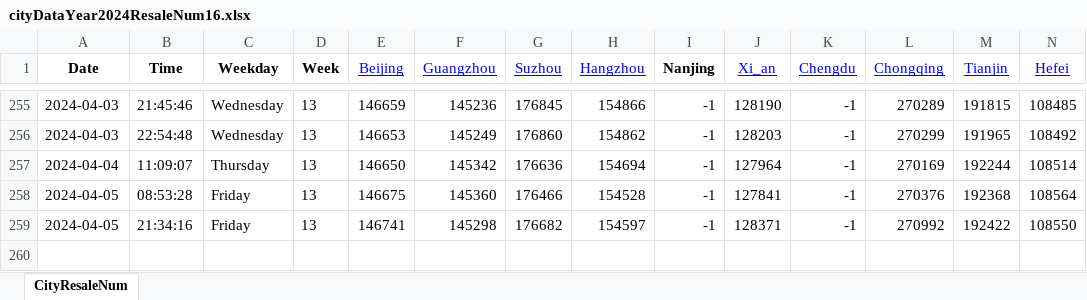
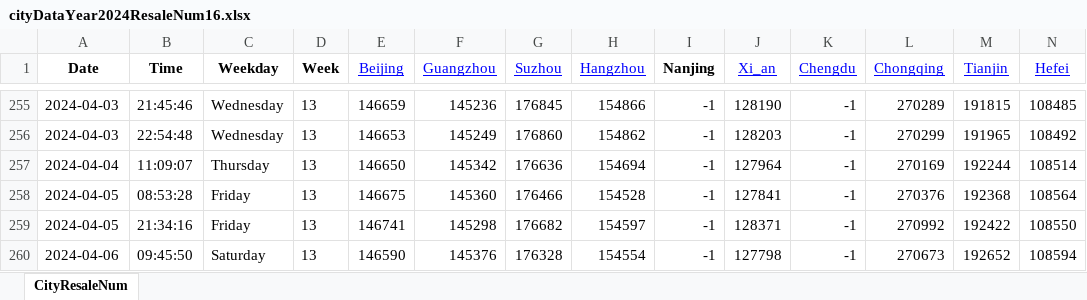
Before and after one commit to Pyrad/pyradnotes, an Excel workbook: source/RealEstate/cityDataYear2024ResaleNum16.xlsx, sheet CityResaleNum, drawn as a sheet; only a part is shown, gaps mark what is left out; values as stored, in another font and other column widths than the file's, no borders; rows hold the shown columns only; the diff names each change by its address in the sheet, - before the commit and + after, or states it on an @@ line.

Commit message:
Realestate Update resale numbers 2024-04-06 09:45

```diff
--- a/source/RealEstate/cityDataYear2024ResaleNum16.xlsx (sheet CityResaleNum)
+++ b/source/RealEstate/cityDataYear2024ResaleNum16.xlsx (sheet CityResaleNum)
+row 260: 2024-04-06 | 09:45:50 | Saturday | 13 | 146590 | 145376 | 176328 | 154554 | -1 | 127798 | -1 | 270673 | 192652 | 108594
```
Also changed, not shown: 1 other file.
